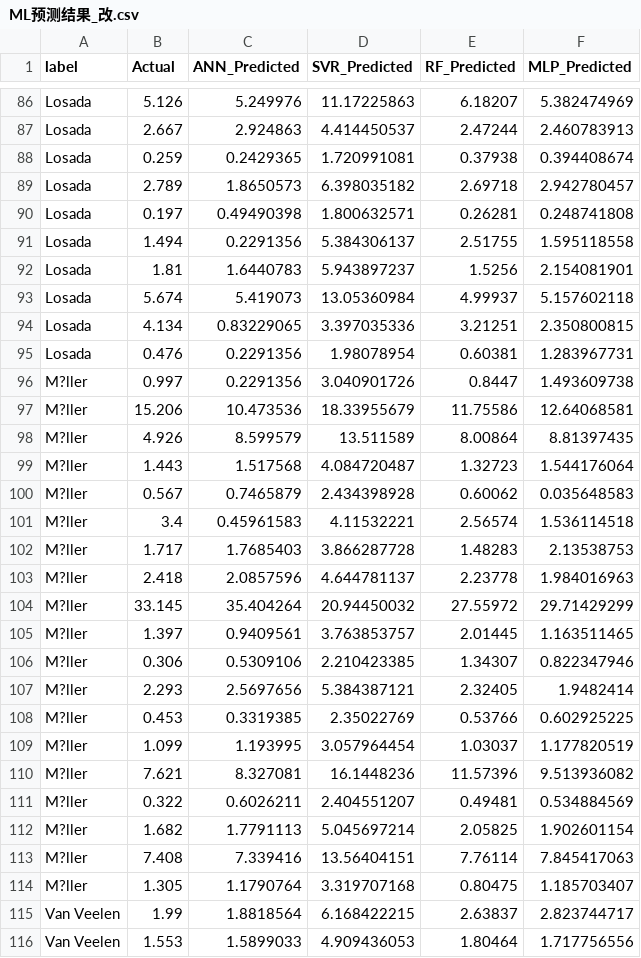
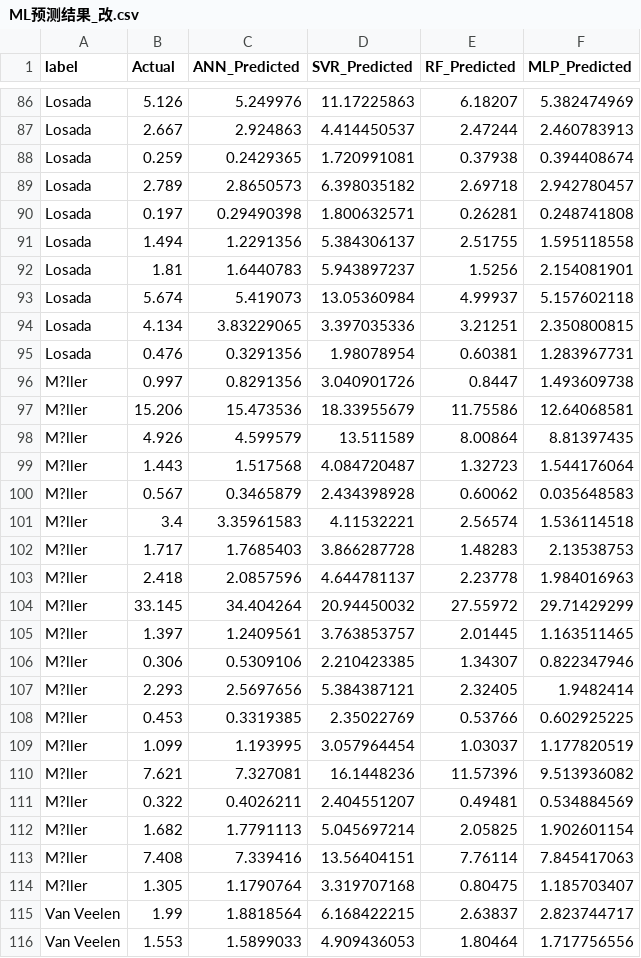
Before and after one commit to jackyvava/CodeWaveVegetation, a CSV file: 论文数据/第二章/ML预测结果_改.csv, drawn as a sheet; only a part is shown, gaps mark what is left out; the diff covers the shown part only.

```diff
--- a/论文数据/第二章/ML预测结果_改.csv
+++ b/论文数据/第二章/ML预测结果_改.csv
@@ -88,19 +88,19 @@ Losada,2.667,2.924863,4.414450537,2.47244,2.460783913
 Losada,0.259,0.2429365,1.720991081,0.37938,0.394408674
-Losada,2.789,1.8650573,6.398035182,2.69718,2.942780457
-Losada,0.197,0.49490398,1.800632571,0.26281,0.248741808
-Losada,1.494,0.2291356,5.384306137,2.51755,1.595118558
+Losada,2.789,2.8650573,6.398035182,2.69718,2.942780457
+Losada,0.197,0.29490398,1.800632571,0.26281,0.248741808
+Losada,1.494,1.2291356,5.384306137,2.51755,1.595118558
 Losada,1.81,1.6440783,5.943897237,1.5256,2.154081901
 Losada,5.674,5.419073,13.05360984,4.99937,5.157602118
-Losada,4.134,0.83229065,3.397035336,3.21251,2.350800815
-Losada,0.476,0.2291356,1.98078954,0.60381,1.283967731
-M?ller,0.997,0.2291356,3.040901726,0.8447,1.493609738
-M?ller,15.206,10.473536,18.33955679,11.75586,12.64068581
-M?ller,4.926,8.599579,13.511589,8.00864,8.81397435
+Losada,4.134,3.83229065,3.397035336,3.21251,2.350800815
+Losada,0.476,0.3291356,1.98078954,0.60381,1.283967731
+M?ller,0.997,0.8291356,3.040901726,0.8447,1.493609738
+M?ller,15.206,15.473536,18.33955679,11.75586,12.64068581
+M?ller,4.926,4.599579,13.511589,8.00864,8.81397435
 M?ller,1.443,1.517568,4.084720487,1.32723,1.544176064
-M?ller,0.567,0.7465879,2.434398928,0.60062,0.035648583
-M?ller,3.4,0.45961583,4.11532221,2.56574,1.536114518
+M?ller,0.567,0.3465879,2.434398928,0.60062,0.035648583
+M?ller,3.4,3.35961583,4.11532221,2.56574,1.536114518
 M?ller,1.717,1.7685403,3.866287728,1.48283,2.13538753
 M?ller,2.418,2.0857596,4.644781137,2.23778,1.984016963
-M?ller,33.145,35.404264,20.94450032,27.55972,29.71429299
-M?ller,1.397,0.9409561,3.763853757,2.01445,1.163511465
+M?ller,33.145,34.404264,20.94450032,27.55972,29.71429299
+M?ller,1.397,1.2409561,3.763853757,2.01445,1.163511465
 M?ller,0.306,0.5309106,2.210423385,1.34307,0.822347946
@@ -109,4 +109,4 @@ M?ller,0.453,0.3319385,2.35022769,0.53766,0.602925225
 M?ller,1.099,1.193995,3.057964454,1.03037,1.177820519
-M?ller,7.621,8.327081,16.1448236,11.57396,9.513936082
-M?ller,0.322,0.6026211,2.404551207,0.49481,0.534884569
+M?ller,7.621,7.327081,16.1448236,11.57396,9.513936082
+M?ller,0.322,0.4026211,2.404551207,0.49481,0.534884569
 M?ller,1.682,1.7791113,5.045697214,2.05825,1.902601154
```
Also changed, not shown: 33 edited cells elsewhere in this file, 1 other file.
